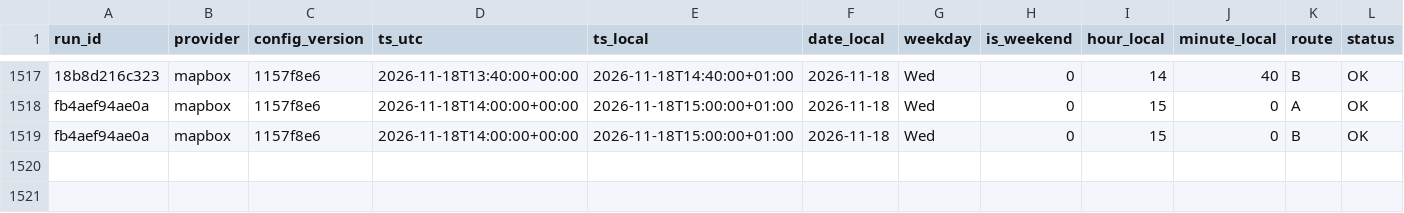
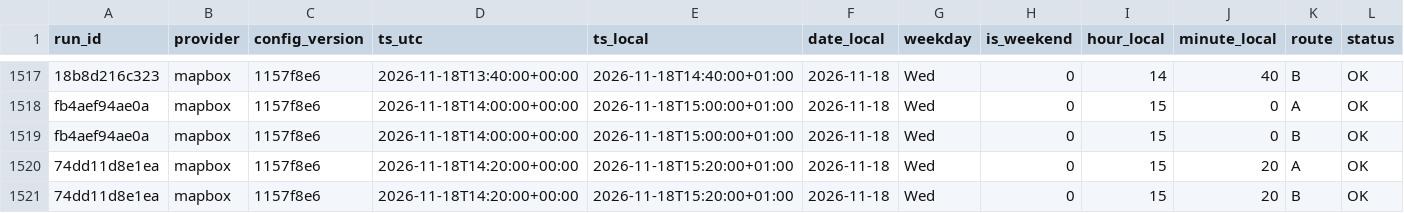
Before and after one commit to AngeloRules/route-data, a CSV file: data/observations.csv, drawn as a sheet; only a part is shown, gaps mark what is left out; rows hold the shown columns only; the diff names each change by its address in the sheet, - before the commit and + after, or states it on an @@ line.

Commit message:
Log travel times 2026-11-18T15:20+0100

```diff
--- a/data/observations.csv
+++ b/data/observations.csv
+row 1520: 74dd11d8e1ea | mapbox | 1157f8e6 | 2026-11-18T14:20:00+00:00 | 2026-11-18T15:20:00+01:00 | 2026-11-18 | Wed | 0 | 15 | 20 | A | OK
+row 1521: 74dd11d8e1ea | mapbox | 1157f8e6 | 2026-11-18T14:20:00+00:00 | 2026-11-18T15:20:00+01:00 | 2026-11-18 | Wed | 0 | 15 | 20 | B | OK
```
